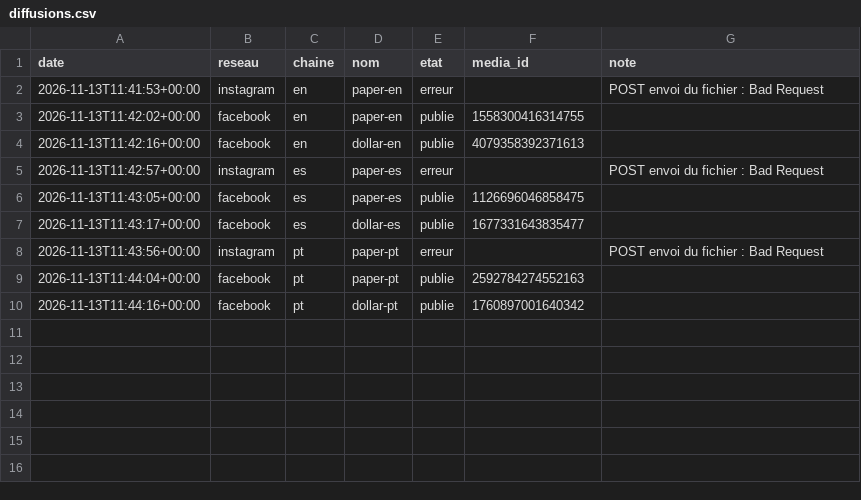
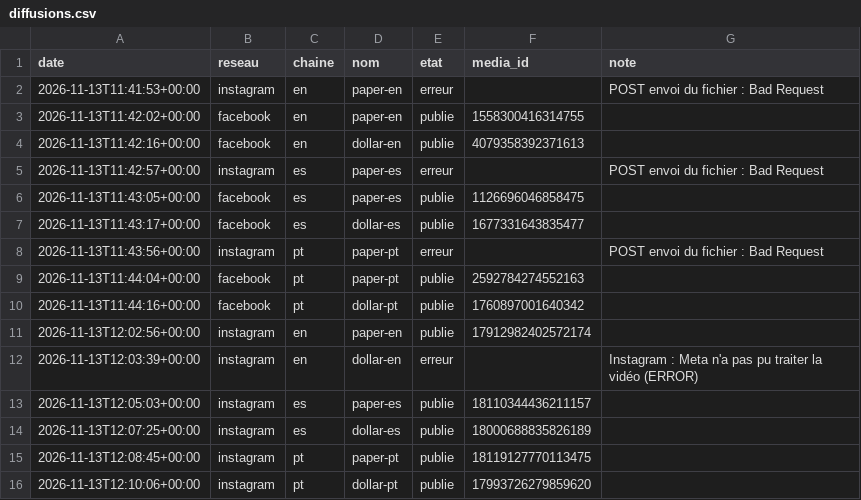
Before and after one commit to sueurhocqjules-droid/agence, a CSV file: registre/diffusions.csv, drawn as a sheet.

```diff
--- a/registre/diffusions.csv
+++ b/registre/diffusions.csv
@@ -10 +10,7 @@ date,reseau,chaine,nom,etat,media_id,note
 2026-11-13T11:44:16+00:00,facebook,pt,dollar-pt,publie,1760897001640342,
+2026-11-13T12:02:56+00:00,instagram,en,paper-en,publie,17912982402572174,
+2026-11-13T12:03:39+00:00,instagram,en,dollar-en,erreur,,Instagram : Meta n'a pas pu traiter la vidéo (ERROR)
+2026-11-13T12:05:03+00:00,instagram,es,paper-es,publie,18110344436211157,
+2026-11-13T12:07:25+00:00,instagram,es,dollar-es,publie,18000688835826189,
+2026-11-13T12:08:45+00:00,instagram,pt,paper-pt,publie,18119127770113475,
+2026-11-13T12:10:06+00:00,instagram,pt,dollar-pt,publie,17993726279859620,
```
Also changed, not shown: registre/couts.csv, 7 other files.
